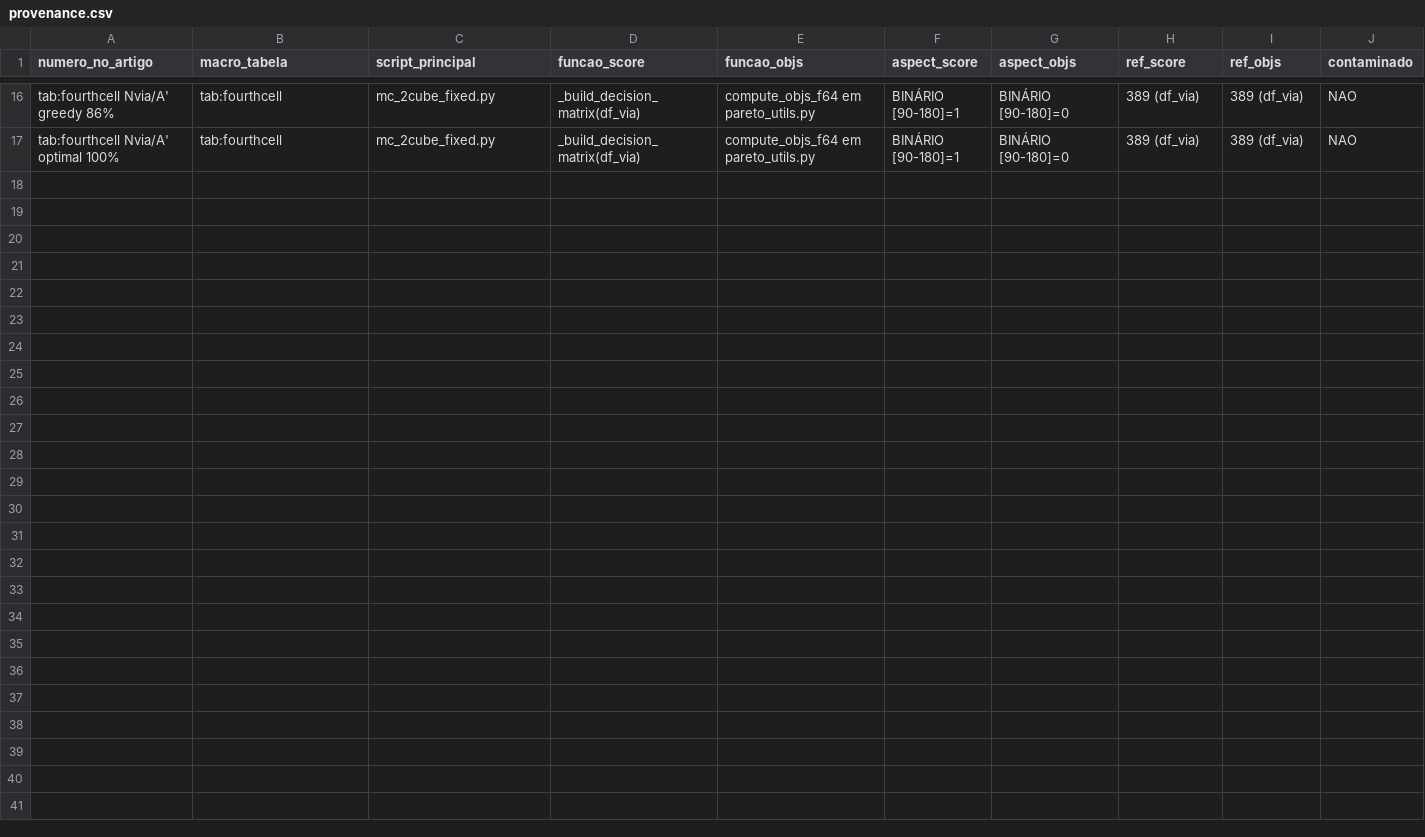
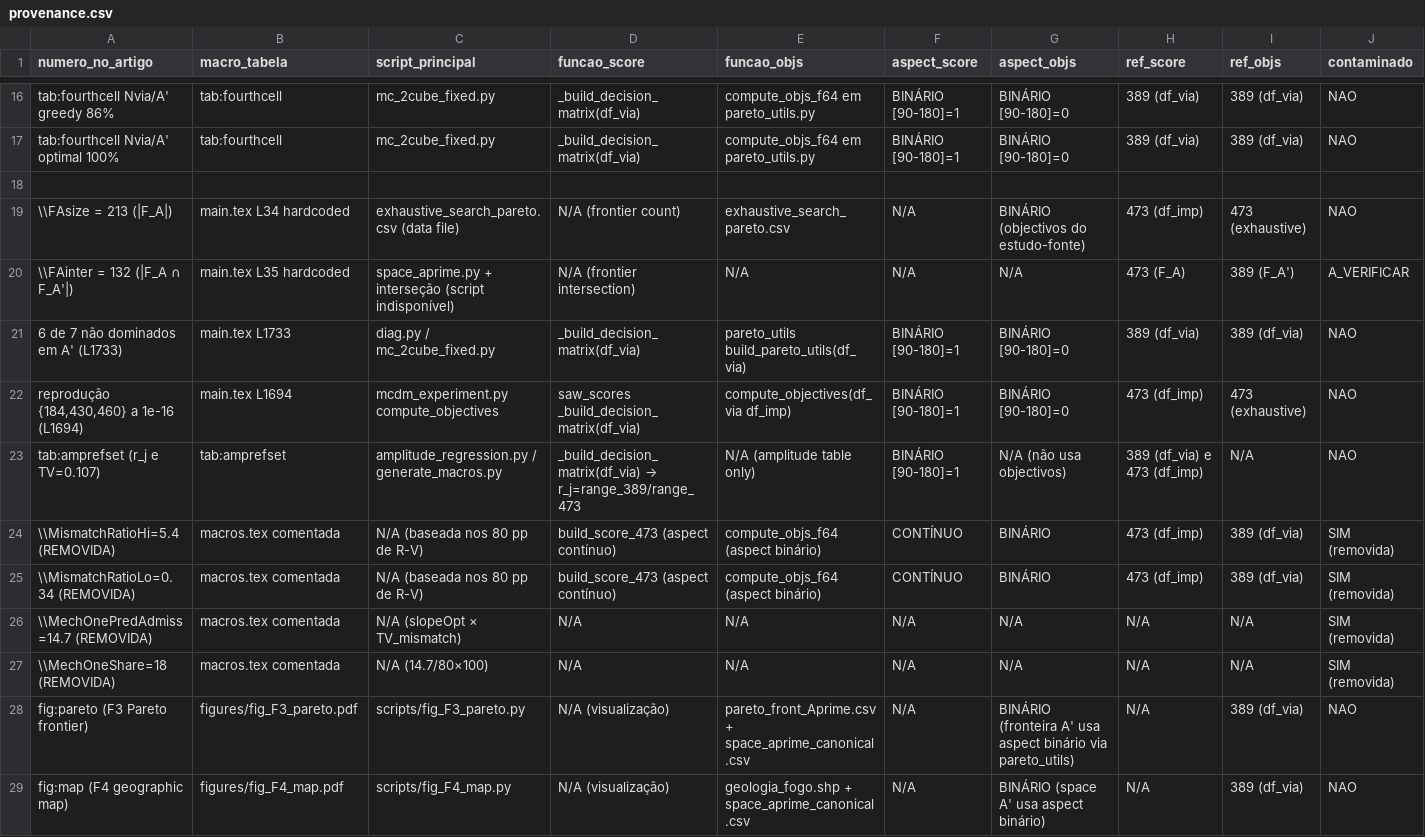
Before and after one commit to Jazancort/mcdm-landfill-pareto-paper, a CSV file: docs/provenance.csv, drawn as a sheet; only a part is shown, gaps mark what is left out; rows hold the shown columns only; the diff names each change by its address in the sheet, - before the commit and + after, or states it on an @@ line.

Commit message:
data(B2): provenance.csv complete — FAsize/FAinter mapped, tab:amprefset clean, removed macros flagged SIM, fig:pareto/map clean; FAinter=132 unverified (script unavailable)

```diff
--- a/docs/provenance.csv
+++ b/docs/provenance.csv
+row 18: (empty)
+row 19: \\FAsize = 213 (|F_A|) | main.tex L34 hardcoded | exhaustive_search_pareto.csv (data file) | N/A (frontier count) | exhaustive_search_pareto.csv | N/A | BINÁRIO (objectivos do estudo-fonte) | 473 (df_imp) | 473 (exhaustive) | NAO
+row 20: \\FAinter = 132 (|F_A ∩ F_A'|) | main.tex L35 hardcoded | space_aprime.py + interseção (script indisponível) | N/A (frontier intersection) | N/A | N/A | N/A | 473 (F_A) | 389 (F_A') | A_VERIFICAR
+row 21: 6 de 7 não dominados em A' (L1733) | main.tex L1733 | diag.py / mc_2cube_fixed.py | _build_decision_matrix(df_via) | pareto_utils build_pareto_utils(df_via) | BINÁRIO [90-180]=1 | BINÁRIO [90-180]=0 | 389 (df_via) | 389 (df_via) | NAO
+row 22: reprodução {184,430,460} a 1e-16 (L1694) | main.tex L1694 | mcdm_experiment.py compute_objectives | saw_scores _build_decision_matrix(df_via) | compute_objectives(df_via df_imp) | BINÁRIO [90-180]=1 | BINÁRIO [90-180]=0 | 473 (df_imp) | 473 (exhaustive) | NAO
+row 23: tab:amprefset (r_j e TV=0.107) | tab:amprefset | amplitude_regression.py / generate_macros.py | _build_decision_matrix(df_via) → r_j=range_389/range_473 | N/A (amplitude table only) | BINÁRIO [90-180]=1 | N/A (não usa objectivos) | 389 (df_via) e 473 (df_imp) | N/A | NAO
+row 24: \\MismatchRatioHi=5.4 (REMOVIDA) | macros.tex comentada | N/A (baseada nos 80 pp de R-V) | build_score_473 (aspect contínuo) | compute_objs_f64 (aspect binário) | CONTÍNUO | BINÁRIO | 473 (df_imp) | 389 (df_via) | SIM (removida)
+row 25: \\MismatchRatioLo=0.34 (REMOVIDA) | macros.tex comentada | N/A (baseada nos 80 pp de R-V) | build_score_473 (aspect contínuo) | compute_objs_f64 (aspect binário) | CONTÍNUO | BINÁRIO | 473 (df_imp) | 389 (df_via) | SIM (removida)
+row 26: \\MechOnePredAdmiss=14.7 (REMOVIDA) | macros.tex comentada | N/A (slopeOpt × TV_mismatch) | N/A | N/A | N/A | N/A | N/A | N/A | SIM (removida)
+row 27: \\MechOneShare=18 (REMOVIDA) | macros.tex comentada | N/A (14.7/80×100) | N/A | N/A | N/A | N/A | N/A | N/A | SIM (removida)
+row 28: fig:pareto (F3 Pareto frontier) | figures/fig_F3_pareto.pdf | scripts/fig_F3_pareto.py | N/A (visualização) | pareto_front_Aprime.csv + space_aprime_canonical.csv | N/A | BINÁRIO (fronteira A' usa aspect binário via pareto_utils) | N/A | 389 (df_via) | NAO
+row 29: fig:map (F4 geographic map) | figures/fig_F4_map.pdf | scripts/fig_F4_map.py | N/A (visualização) | geologia_fogo.shp + space_aprime_canonical.csv | N/A | BINÁRIO (space A' usa aspect binário) | N/A | 389 (df_via) | NAO
```
Also changed, not shown: 1 other file.
